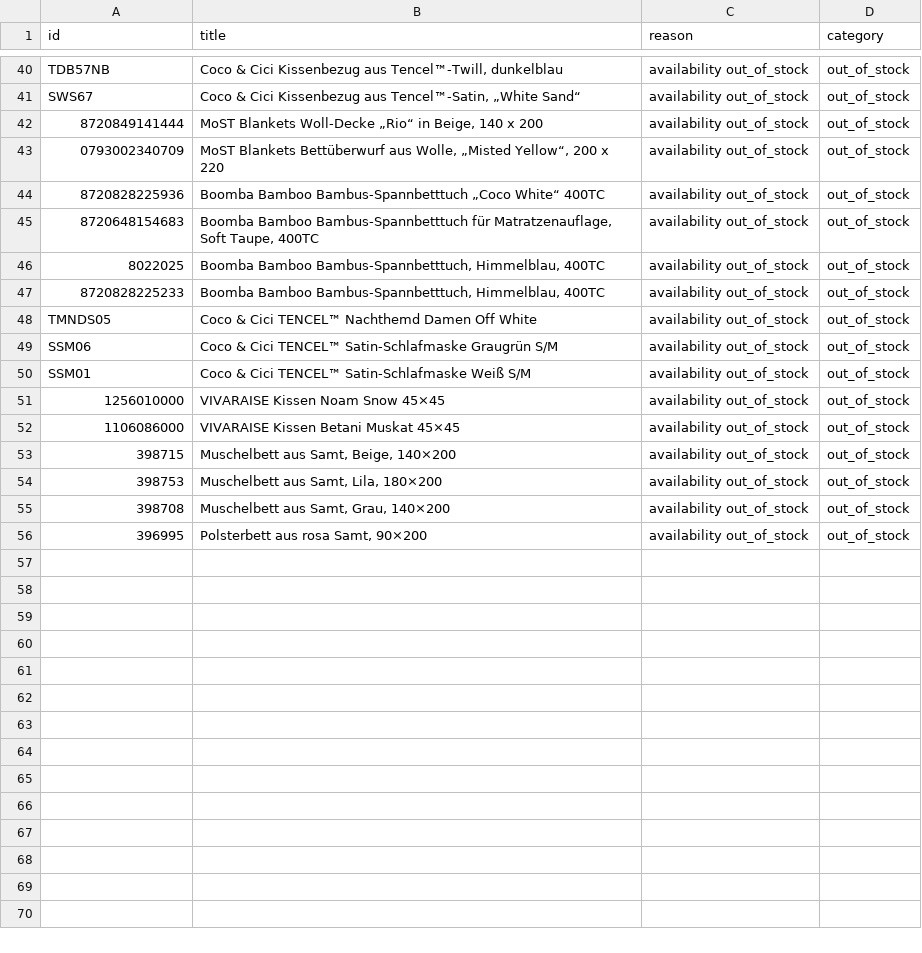
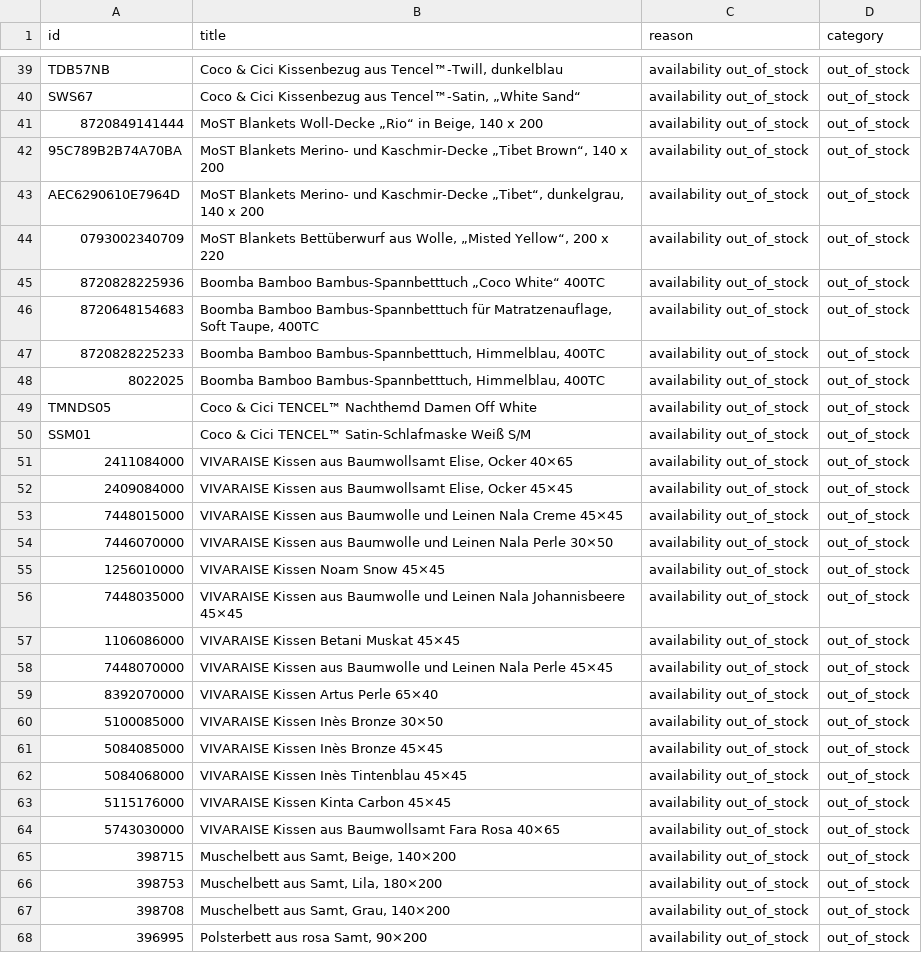
Before and after one commit to dstark-maison/mdc-merchant-feed-sync, a CSV file: data/idealo_feed_exclusions.csv, drawn as a sheet; only a part is shown, gaps mark what is left out; the diff covers the shown part only.

```diff
--- a/data/idealo_feed_exclusions.csv
+++ b/data/idealo_feed_exclusions.csv
@@ -42,2 +41,4 @@ SWS67,"Coco & Cici Kissenbezug aus Tencel™-Satin, „White Sand“",availabili
 8720849141444,"MoST Blankets Woll-Decke „Rio“ in Beige, 140 x 200",availability out_of_stock,out_of_stock
+95C789B2B74A70BA,"MoST Blankets Merino- und Kaschmir-Decke „Tibet Brown“, 140 x 200",availability out_of_stock,out_of_stock
+AEC6290610E7964D,"MoST Blankets Merino- und Kaschmir-Decke „Tibet“, dunkelgrau, 140 x 200",availability out_of_stock,out_of_stock
 0793002340709,"MoST Blankets Bettüberwurf aus Wolle, „Misted Yellow“, 200 x 220",availability out_of_stock,out_of_stock
@@ -45,9 +46,20 @@ SWS67,"Coco & Cici Kissenbezug aus Tencel™-Satin, „White Sand“",availabili
 8720648154683,"Boomba Bamboo Bambus-Spannbetttuch für Matratzenauflage, Soft Taupe, 400TC",availability out_of_stock,out_of_stock
+8720828225233,"Boomba Bamboo Bambus-Spannbetttuch, Himmelblau, 400TC",availability out_of_stock,out_of_stock
 8022025,"Boomba Bamboo Bambus-Spannbetttuch, Himmelblau, 400TC",availability out_of_stock,out_of_stock
-8720828225233,"Boomba Bamboo Bambus-Spannbetttuch, Himmelblau, 400TC",availability out_of_stock,out_of_stock
 TMNDS05,Coco & Cici TENCEL™ Nachthemd Damen Off White,availability out_of_stock,out_of_stock
-SSM06,Coco & Cici TENCEL™ Satin-Schlafmaske Graugrün S/M,availability out_of_stock,out_of_stock
 SSM01,Coco & Cici TENCEL™ Satin-Schlafmaske Weiß S/M,availability out_of_stock,out_of_stock
+2411084000,"VIVARAISE Kissen aus Baumwollsamt Elise, Ocker 40×65",availability out_of_stock,out_of_stock
+2409084000,"VIVARAISE Kissen aus Baumwollsamt Elise, Ocker 45×45",availability out_of_stock,out_of_stock
+7448015000,VIVARAISE Kissen aus Baumwolle und Leinen Nala Creme 45×45,availability out_of_stock,out_of_stock
+7446070000,VIVARAISE Kissen aus Baumwolle und Leinen Nala Perle 30×50,availability out_of_stock,out_of_stock
 1256010000,VIVARAISE Kissen Noam Snow 45×45,availability out_of_stock,out_of_stock
+7448035000,VIVARAISE Kissen aus Baumwolle und Leinen Nala Johannisbeere 45×45,availability out_of_stock,out_of_stock
 1106086000,VIVARAISE Kissen Betani Muskat 45×45,availability out_of_stock,out_of_stock
+7448070000,VIVARAISE Kissen aus Baumwolle und Leinen Nala Perle 45×45,availability out_of_stock,out_of_stock
+8392070000,VIVARAISE Kissen Artus Perle 65×40,availability out_of_stock,out_of_stock
+5100085000,VIVARAISE Kissen Inès Bronze 30×50,availability out_of_stock,out_of_stock
+5084085000,VIVARAISE Kissen Inès Bronze 45×45,availability out_of_stock,out_of_stock
+5084068000,VIVARAISE Kissen Inès Tintenblau 45×45,availability out_of_stock,out_of_stock
+5115176000,VIVARAISE Kissen Kinta Carbon 45×45,availability out_of_stock,out_of_stock
+5743030000,VIVARAISE Kissen aus Baumwollsamt Fara Rosa 40×65,availability out_of_stock,out_of_stock
 398715,"Muschelbett aus Samt, Beige, 140×200",availability out_of_stock,out_of_stock
```
Also changed, not shown: 1 added row, 2 removed rows, 7 moved rows and 2 edited cells elsewhere in this file, 2 other files.
